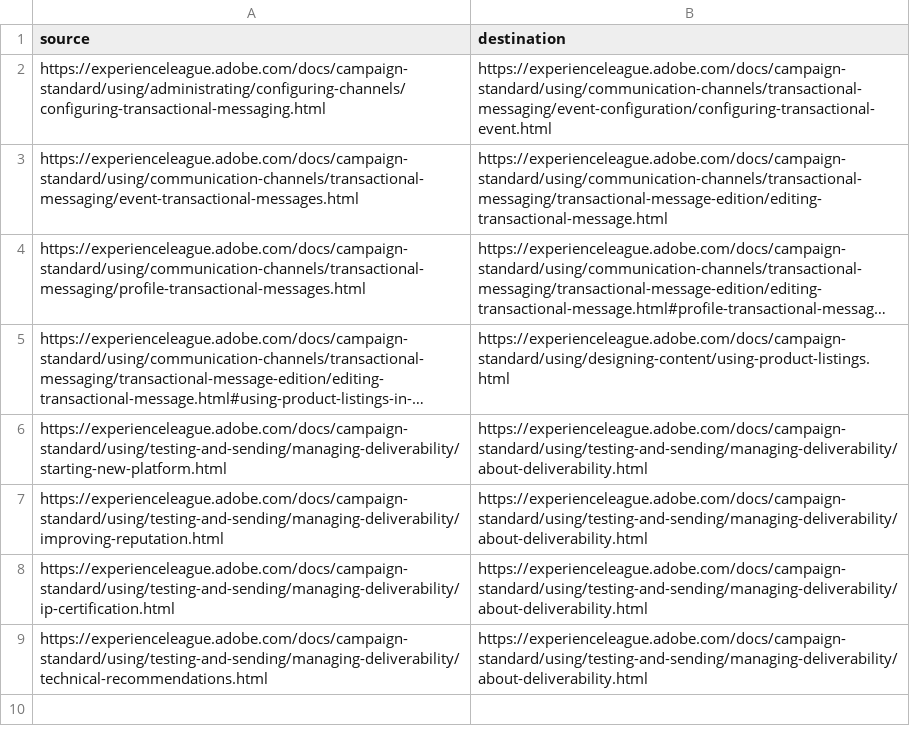
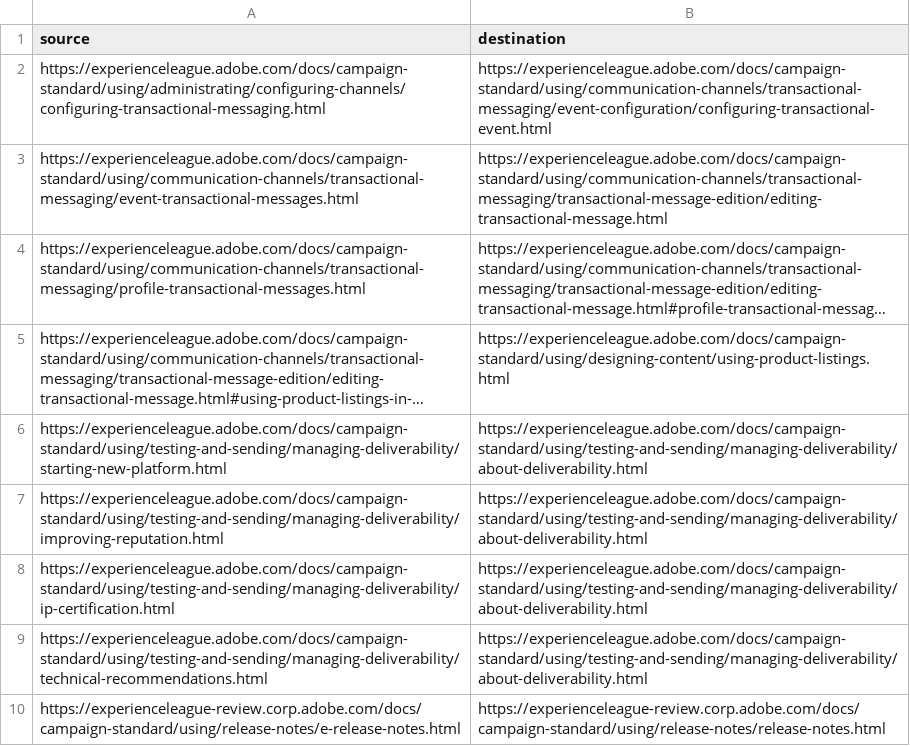
Before and after one commit to AdobeDocs/campaign-standard.es-ES, a CSV file: redirects.csv, drawn as a sheet; long unchanged cells end in ….

```diff
--- a/redirects.csv
+++ b/redirects.csv
@@ -9 +9,2 @@ https://experienceleague.adobe.com/docs/campaign-standard/using/testing-and-send
 https://experienceleague.adobe.com/docs/campaign-standard/using/testing-and-sending/managing-deliverability/technical-recommendations.html,https://experienceleague.adobe.com/docs/campaign-standard/using/testing-and-sending/managing-deliverability/about-deliverability.html
+https://experienceleague-review.corp.adobe.com/docs/campaign-standard/using/release-notes/e-release-notes.html,https://experienceleague-review.corp.adobe.com/docs/campaign-standard/using/release-notes/release-notes.html
```
Also changed, not shown: 13 other files.
